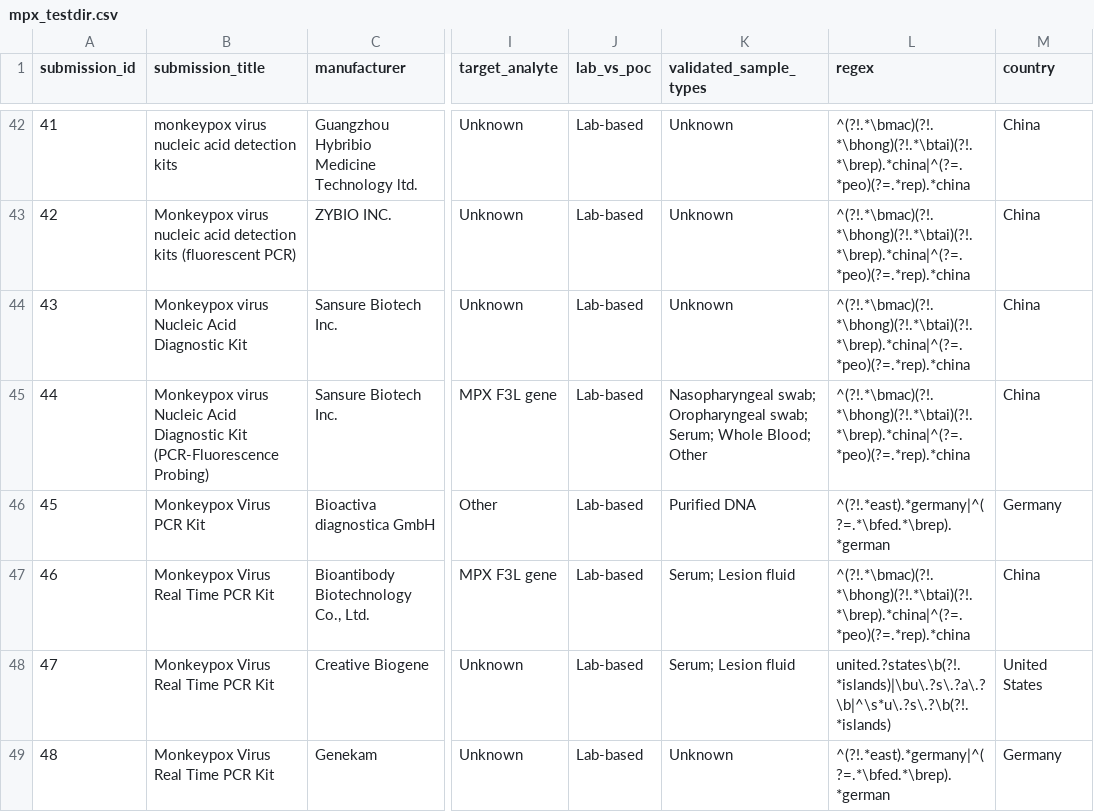
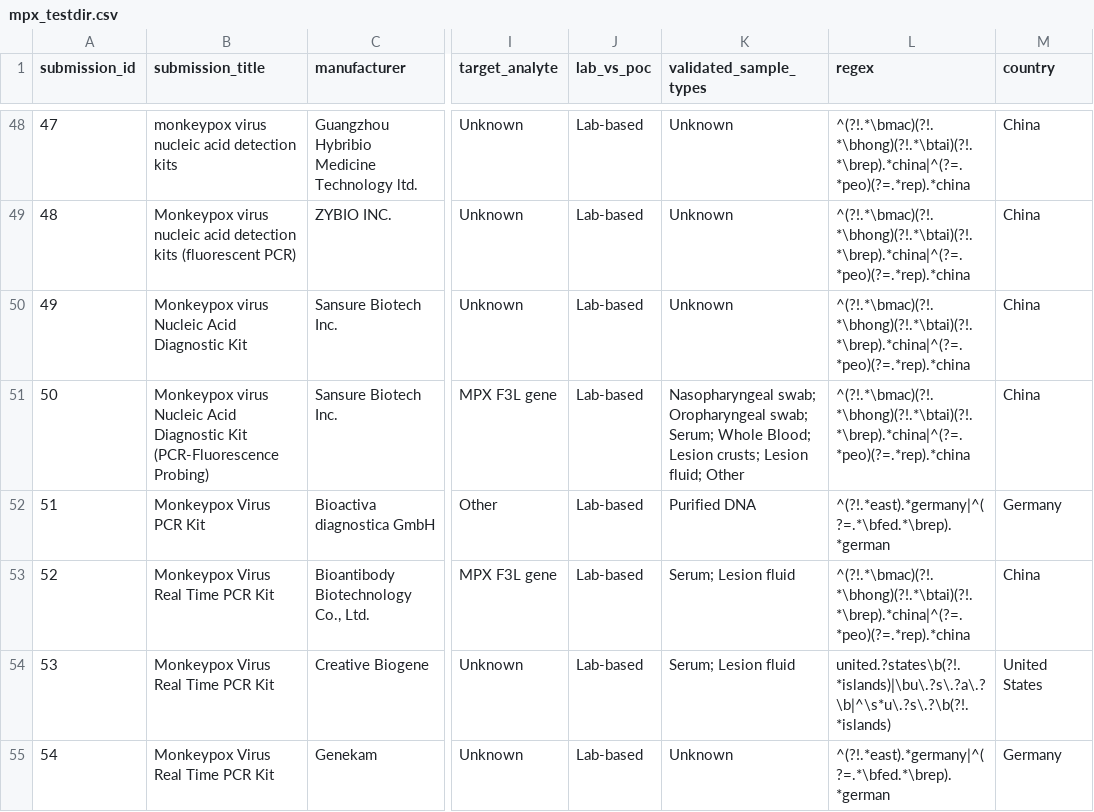
Before and after one commit to finddx/FINDtestdirData, a CSV file: data/mpx_testdir.csv, drawn as a sheet; only a part is shown, gaps mark what is left out; addresses are those after the commit; the diff covers the shown part only; the diff names each change by its address in the sheet, - before the commit and + after, or states it on an @@ line.

Commit message:
Update mpx_testdir.csv

```diff
--- a/data/mpx_testdir.csv
+++ b/data/mpx_testdir.csv
@@ column A (submission_id) renumbered from row 6 down @@
-K51 (validated_sample_types): …Whole Blood; Other
+K51 (validated_sample_types): …Whole Blood; Lesion crusts; Lesion fluid; Other
```
Also changed, not shown: 8 added rows and 2 edited cells elsewhere in this file.
